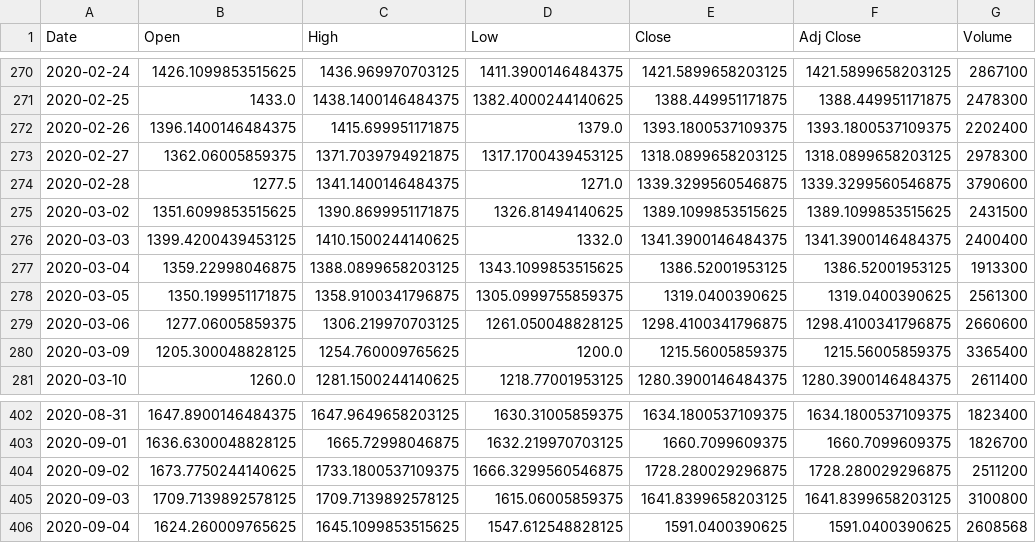
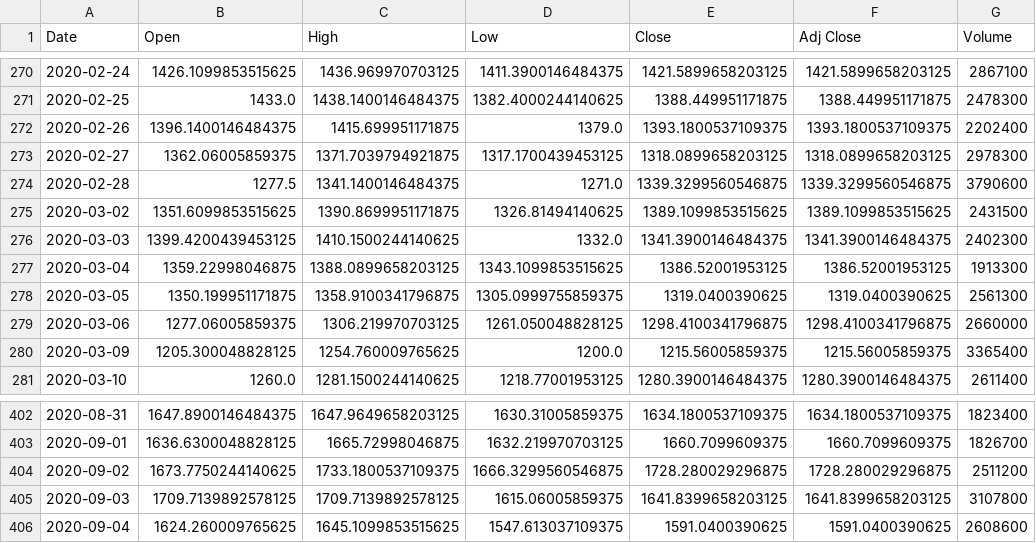
Before and after one commit to JustinGuese/trading-bot, a CSV file: data/GOOG_1d_test.csv, drawn as a sheet; only a part is shown, gaps mark what is left out.

```diff
--- a/data/GOOG_1d_test.csv
+++ b/data/GOOG_1d_test.csv
@@ -275,6 +275,6 @@ Date,Open,High,Low,Close,Adj Close,Volume
 2020-03-02,1351.6099853515625,1390.8699951171875,1326.81494140625,1389.1099853515625,1389.1099853515625,2431500
-2020-03-03,1399.4200439453125,1410.1500244140625,1332.0,1341.3900146484375,1341.3900146484375,2400400
+2020-03-03,1399.4200439453125,1410.1500244140625,1332.0,1341.3900146484375,1341.3900146484375,2402300
 2020-03-04,1359.22998046875,1388.0899658203125,1343.1099853515625,1386.52001953125,1386.52001953125,1913300
 2020-03-05,1350.199951171875,1358.9100341796875,1305.0999755859375,1319.0400390625,1319.0400390625,2561300
-2020-03-06,1277.06005859375,1306.219970703125,1261.050048828125,1298.4100341796875,1298.4100341796875,2660600
+2020-03-06,1277.06005859375,1306.219970703125,1261.050048828125,1298.4100341796875,1298.4100341796875,2660000
 2020-03-09,1205.300048828125,1254.760009765625,1200.0,1215.56005859375,1215.56005859375,3365400
@@ -404,3 +404,3 @@ Date,Open,High,Low,Close,Adj Close,Volume
 2020-09-02,1673.7750244140625,1733.1800537109375,1666.3299560546875,1728.280029296875,1728.280029296875,2511200
-2020-09-03,1709.7139892578125,1709.7139892578125,1615.06005859375,1641.8399658203125,1641.8399658203125,3100800
-2020-09-04,1624.260009765625,1645.1099853515625,1547.612548828125,1591.0400390625,1591.0400390625,2608568
+2020-09-03,1709.7139892578125,1709.7139892578125,1615.06005859375,1641.8399658203125,1641.8399658203125,3107800
+2020-09-04,1624.260009765625,1645.1099853515625,1547.613037109375,1591.0400390625,1591.0400390625,2608600
```
Also changed, not shown: data/EURUSD=X_1m_test.csv, data/QQQ_1d_test.csv, 41 other files.
